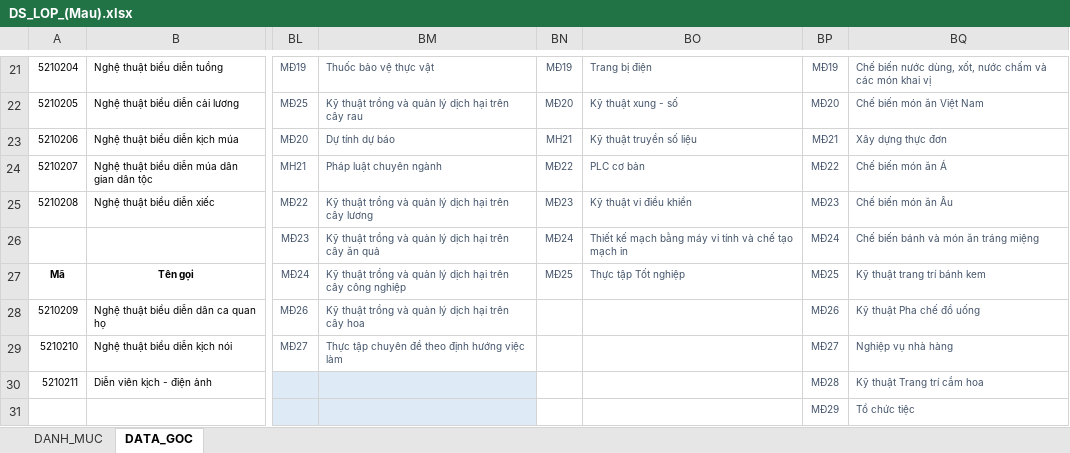
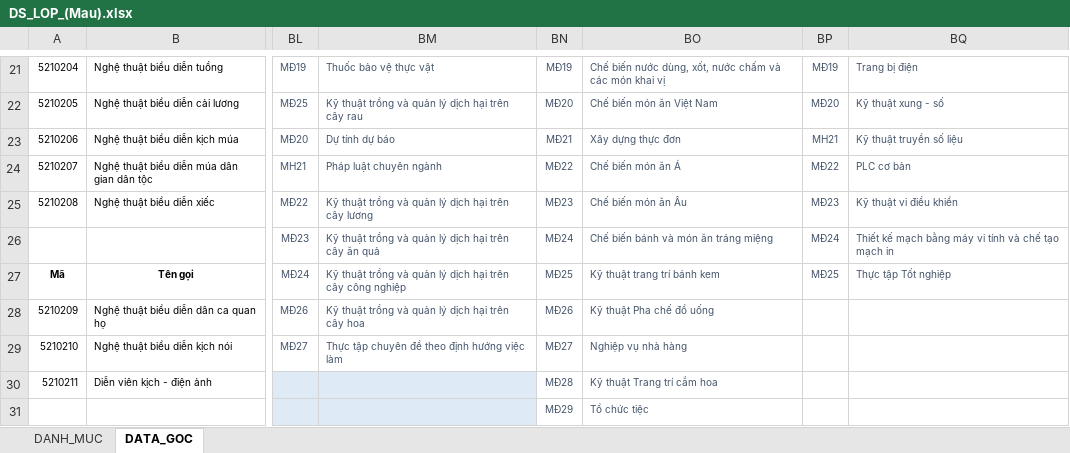
Before and after one commit to VU-SON-HAI01/ke-khai-gio-day-app, an Excel workbook: data_base/DS_LOP_(Mau).xlsx, sheet DATA_GOC, drawn as a sheet; only a part is shown, gaps mark what is left out; values as stored, in another font and other column widths than the file's, no borders; conditional formats not drawn; the diff covers the shown part only; the diff names each change by its address in the sheet, - before the commit and + after, or states it on an @@ line.

Commit message:
Update DS_LOP_(Mau).xlsx with new data

```diff
--- a/data_base/DS_LOP_(Mau).xlsx (sheet DATA_GOC)
+++ b/data_base/DS_LOP_(Mau).xlsx (sheet DATA_GOC)
-BO21: Trang bị điện
+BO21: Chế biến nước dùng, xốt, nước chấm và các món khai vị
-BQ21: Chế biến nước dùng, xốt, nước chấm và các món khai vị
+BQ21: Trang bị điện
-BO22: Kỹ thuật xung - số
+BO22: Chế biến món ăn Việt Nam
-BQ22: Chế biến món ăn Việt Nam
+BQ22: Kỹ thuật xung - số
-BN23: MH21
+BN23: MĐ21
-BO23: Kỹ thuật truyền số liệu
+BO23: Xây dựng thực đơn
-BP23: MĐ21
+BP23: MH21
-BQ23: Xây dựng thực đơn
+BQ23: Kỹ thuật truyền số liệu
-BO24: PLC cơ bản
+BO24: Chế biến món ăn Á
-BQ24: Chế biến món ăn Á
+BQ24: PLC cơ bản
-BO25: Kỹ thuật vi điều khiển
+BO25: Chế biến món ăn Âu
-BQ25: Chế biến món ăn Âu
+BQ25: Kỹ thuật vi điều khiển
-BO26: Thiết kế mạch bằng máy vi tính và chế tạo mạch in
+BO26: Chế biến bánh và món ăn tráng miệng
-BQ26: Chế biến bánh và món ăn tráng miệng
+BQ26: Thiết kế mạch bằng máy vi tính và chế tạo mạch in
-BO27: Thực tập Tốt nghiệp
+BO27: Kỹ thuật trang trí bánh kem
-BQ27: Kỹ thuật trang trí bánh kem
+BQ27: Thực tập Tốt nghiệp
-BN28: (empty)
+BN28: MĐ26
-BO28: (empty)
+BO28: Kỹ thuật Pha chế đồ uống
-BP28: MĐ26
+BP28: (empty)
-BQ28: Kỹ thuật Pha chế đồ uống
+BQ28: (empty)
-BN29: (empty)
+BN29: MĐ27
-BO29: (empty)
+BO29: Nghiệp vụ nhà hàng
-BP29: MĐ27
+BP29: (empty)
-BQ29: Nghiệp vụ nhà hàng
+BQ29: (empty)
-BN30: (empty)
+BN30: MĐ28
-BO30: (empty)
+BO30: Kỹ thuật Trang trí cắm hoa
-BP30: MĐ28
+BP30: (empty)
-BQ30: Kỹ thuật Trang trí cắm hoa
+BQ30: (empty)
-BN31: (empty)
+BN31: MĐ29
-BO31: (empty)
+BO31: Tổ chức tiệc
-BP31: MĐ29
+BP31: (empty)
-BQ31: Tổ chức tiệc
+BQ31: (empty)
```
Also changed, not shown: 36 edited cells elsewhere in this sheet.
